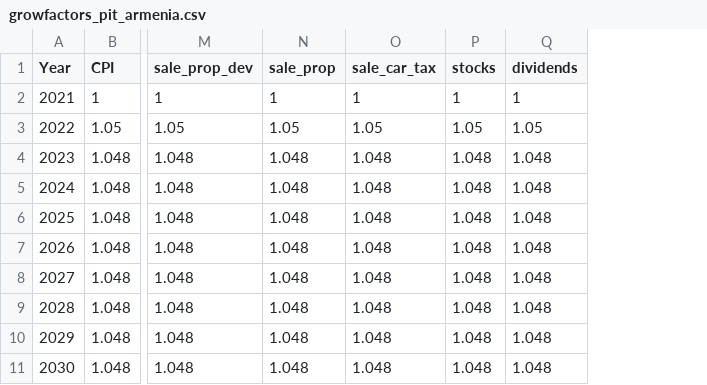
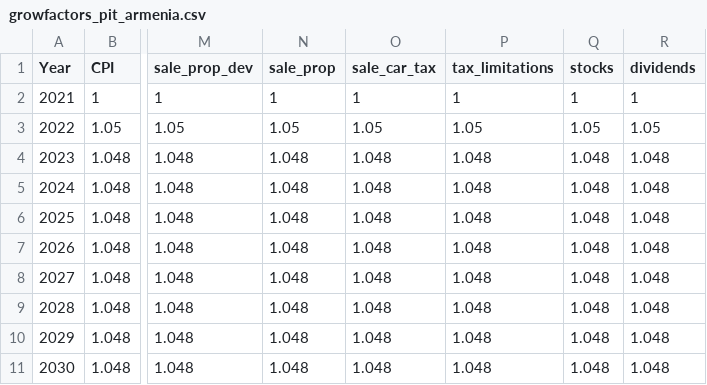
Before and after one commit to Revenue-Academy/New_Training_Tax_Microsimulation, a CSV file: taxcalc/growfactors_pit_armenia.csv, drawn as a sheet; only a part is shown, gaps mark what is left out; the diff names each change by its address in the sheet, - before the commit and + after, or states it on an @@ line.

```diff
--- a/taxcalc/growfactors_pit_armenia.csv
+++ b/taxcalc/growfactors_pit_armenia.csv
+column P (tax_limitations), rows 2-11: 1 | 1.05 | 1.048 | 1.048 | 1.048 | 1.048 | 1.048 | 1.048 | 1.048 | 1.048
```
Also changed, not shown: pit_distribution_table_income_bins.csv, pit_etr.csv, 17 other files.
